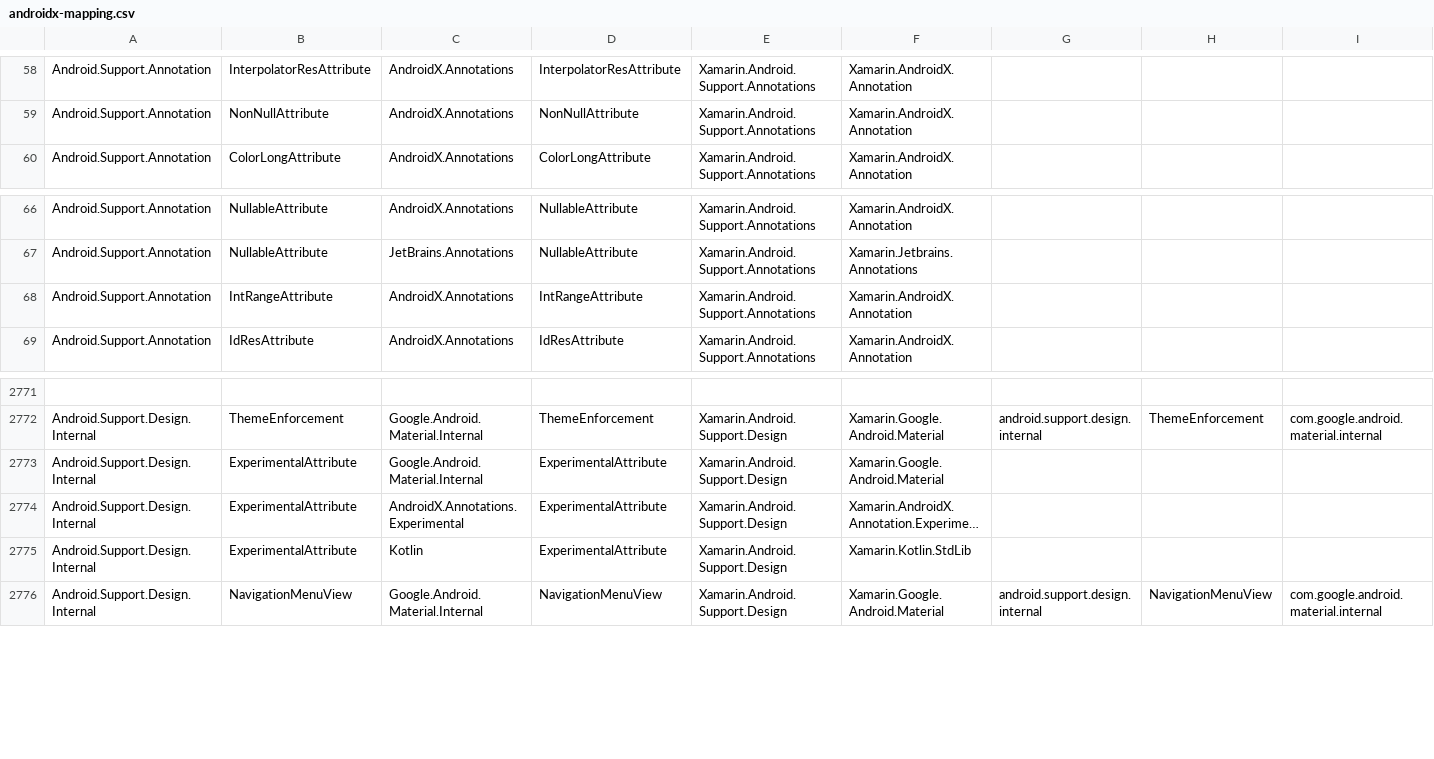
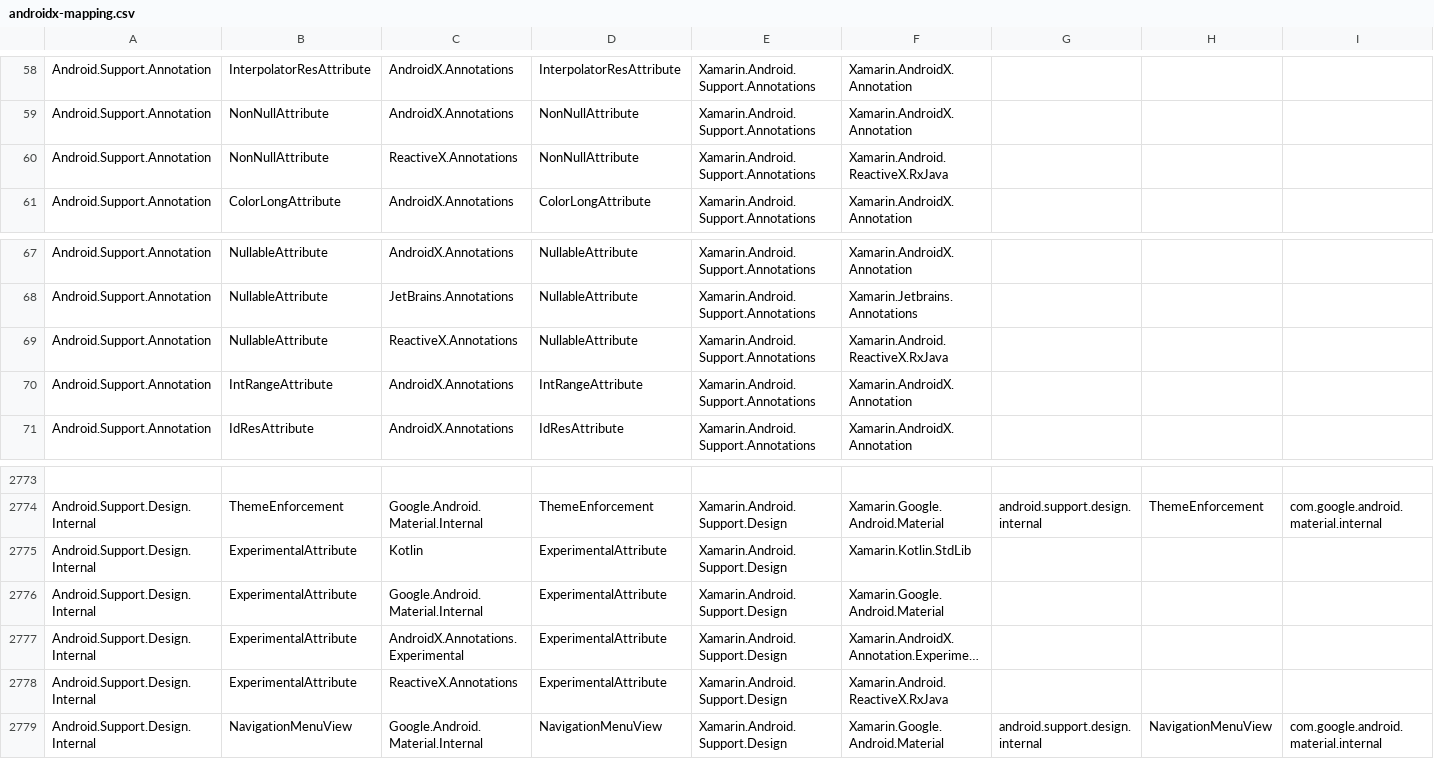
Before and after one commit to xamarin/AndroidX, a CSV file: mappings/androidx-mapping.csv, drawn as a sheet; only a part is shown, gaps mark what is left out; long unchanged cells end in …; addresses are those after the commit; rows hold the shown columns only; the diff names each change by its address in the sheet, - before the commit and + after, or states it on an @@ line.

Commit message:
mappings

```diff
--- a/mappings/androidx-mapping.csv
+++ b/mappings/androidx-mapping.csv
+row 60: Android.Support.Annotation | NonNullAttribute | ReactiveX.Annotations | NonNullAttribute | Xamarin.Android.Support.Annotations | Xamarin.Android.ReactiveX.RxJava
+row 69: Android.Support.Annotation | NullableAttribute | ReactiveX.Annotations | NullableAttribute | Xamarin.Android.Support.Annotations | Xamarin.Android.ReactiveX.RxJava
+row 2775: Android.Support.Design.Internal | ExperimentalAttribute | Kotlin | ExperimentalAttribute | Xamarin.Android.Support.Design | Xamarin.Kotlin.StdLib
-C2778: Kotlin
+C2778: ReactiveX.Annotations
-F2778: Xamarin.Kotlin.StdLib
+F2778: Xamarin.Android.ReactiveX.RxJava
```
Also changed, not shown: mappings/androidx-assemblies.csv, 1 other file.
